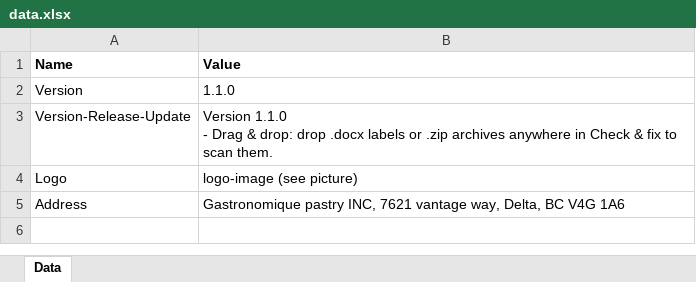
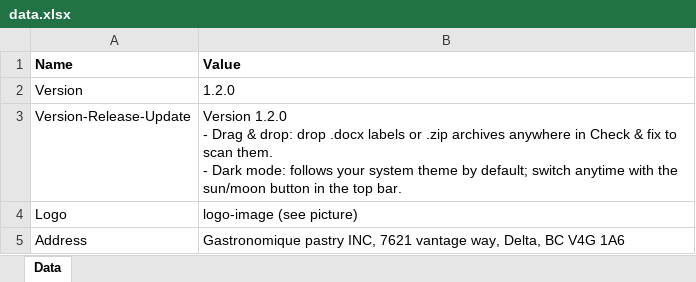
Before and after one commit to NIROB066/label-tag-generator, an Excel workbook: data.xlsx, sheet Data, drawn as a sheet; values as stored, in another font and other column widths than the file's, no borders; charts and pictures not drawn; ↵ is a line break in a cell; the diff names each change by its address in the sheet, - before the commit and + after, or states it on an @@ line.

Commit message:
build: update data generation script and bump version to 1.2.0
Refactor the `generate-data-xlsx.mjs` script to use `exceljs` instead of manual XML string construction. This ensures that embedded images (like the logo) are preserved correctly when the Excel file is edited and re-saved.

- Add `exceljs` dependency
- Update version to 1.2.0 in `package.json`, `app-info.ts`, and `generate-data-xlsx.mjs`
- Update release notes to reflect dark mode support
- Update `data.xlsx` with new version and notes

```diff
--- a/data.xlsx (sheet Data)
+++ b/data.xlsx (sheet Data)
-B2 (Value): 1.1.0
+B2 (Value): 1.2.0
-B3 (Value): Version 1.1.0 ↵ - Drag & drop: drop .docx labels or .zip archives anywhere in Check & fix to scan them.
+B3 (Value): Version 1.2.0 ↵ - Drag & drop: drop .docx labels or .zip archives anywhere in Check & fix to scan them. ↵ - Dark mode: follows your system theme by default; switch anytime with the sun/moon button in the top bar.
```
Also changed, not shown: charts or pictures, 4 other files.
